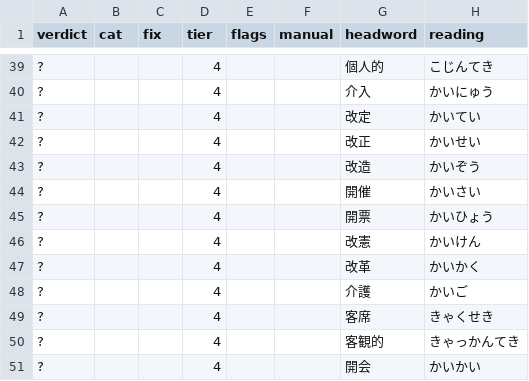
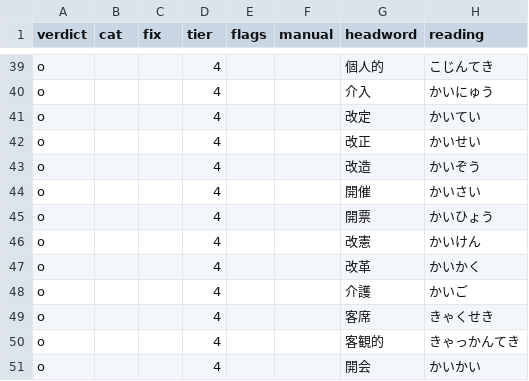
Before and after one commit to choan616/yomenai, a TSV file: data/dict/korean-meaning-worklist-batch-27.tsv, drawn as a sheet; only a part is shown, gaps mark what is left out; the diff covers the shown part only; the diff names each change by its address in the sheet, - before the commit and + after, or states it on an @@ line.

```diff
--- a/data/dict/korean-meaning-worklist-batch-27.tsv
+++ b/data/dict/korean-meaning-worklist-batch-27.tsv
-A39:A51 (verdict): ?
+A39:A51 (verdict): o
```
Also changed, not shown: 28 edited cells elsewhere in this file, 9 other files.
